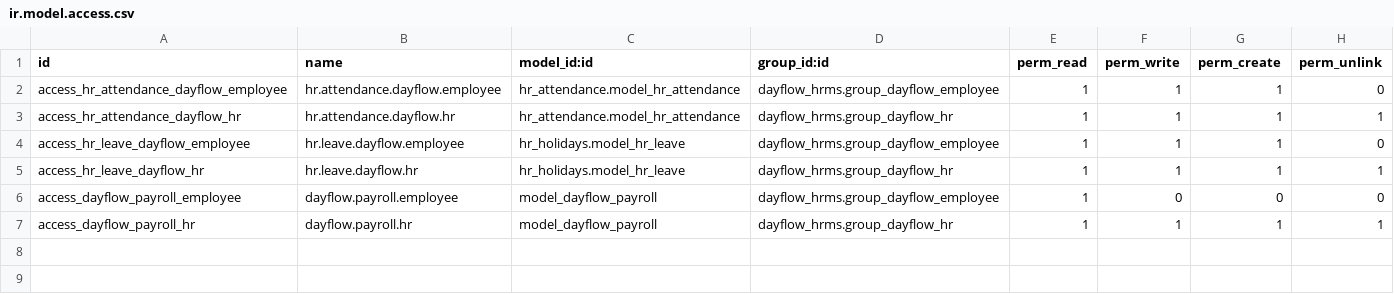
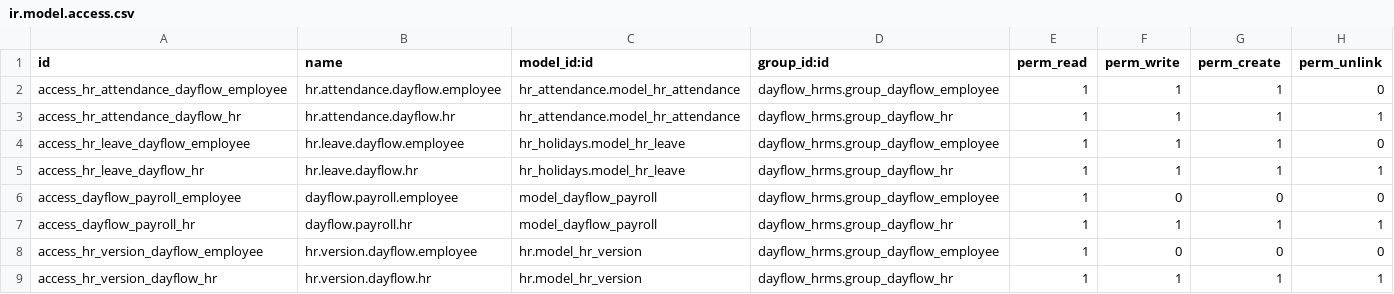
Before and after one commit to Naksha722/Day_flow, a CSV file: addons/dayflow_hrms/security/ir.model.access.csv, drawn as a sheet.

```diff
--- a/addons/dayflow_hrms/security/ir.model.access.csv
+++ b/addons/dayflow_hrms/security/ir.model.access.csv
@@ -7 +7,3 @@ access_dayflow_payroll_employee,dayflow.payroll.employee,model_dayflow_payroll,d
 access_dayflow_payroll_hr,dayflow.payroll.hr,model_dayflow_payroll,dayflow_hrms.group_dayflow_hr,1,1,1,1
+access_hr_version_dayflow_employee,hr.version.dayflow.employee,hr.model_hr_version,dayflow_hrms.group_dayflow_employee,1,0,0,0
+access_hr_version_dayflow_hr,hr.version.dayflow.hr,hr.model_hr_version,dayflow_hrms.group_dayflow_hr,1,1,1,1
```
Also changed, not shown: 12 other files.
